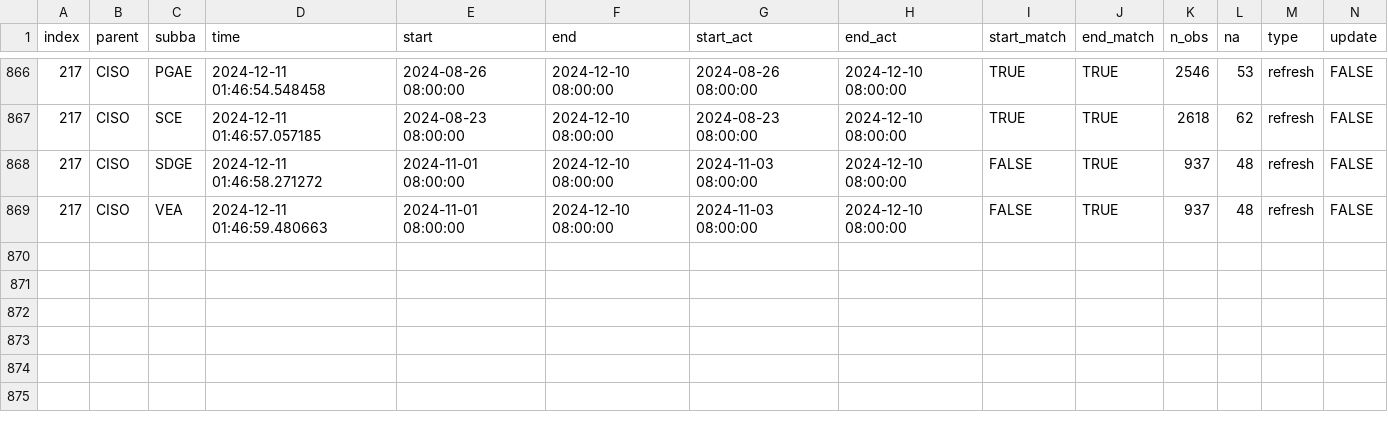
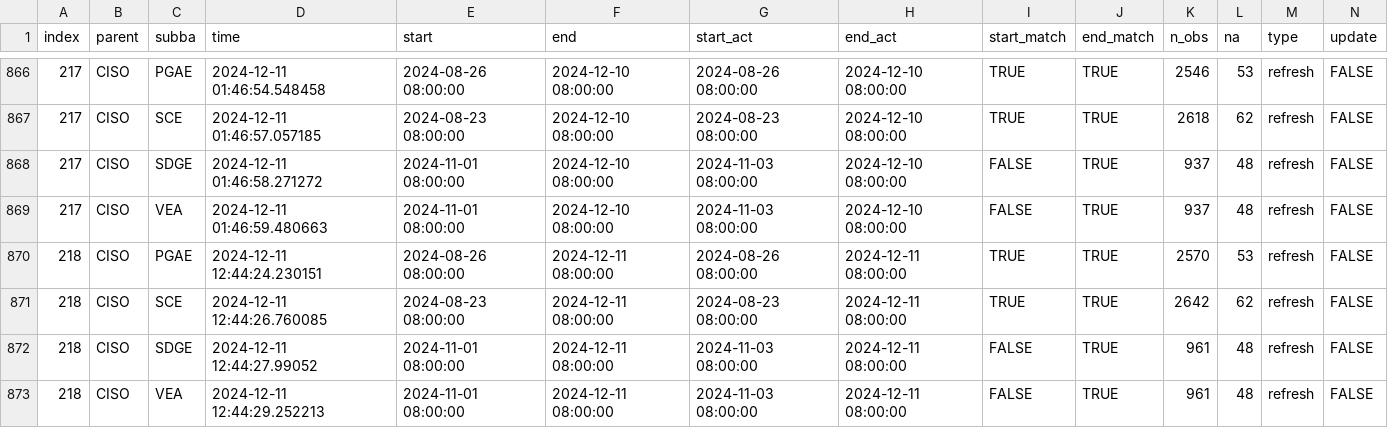
Before and after one commit to datttrian/data-pipeline-automation-with-github-actions, a CSV file: metadata/ciso_log_R.csv, drawn as a sheet; only a part is shown, gaps mark what is left out; rows hold the shown columns only; the diff names each change by its address in the sheet, - before the commit and + after, or states it on an @@ line.

Commit message:
Auto update of the data

```diff
--- a/metadata/ciso_log_R.csv
+++ b/metadata/ciso_log_R.csv
+row 870: 218 | CISO | PGAE | 2024-12-11 12:44:24.230151 | 2024-08-26 08:00:00 | 2024-12-11 08:00:00 | 2024-08-26 08:00:00 | 2024-12-11 08:00:00 | TRUE | TRUE | 2570 | 53 | refresh | FALSE
+row 871: 218 | CISO | SCE | 2024-12-11 12:44:26.760085 | 2024-08-23 08:00:00 | 2024-12-11 08:00:00 | 2024-08-23 08:00:00 | 2024-12-11 08:00:00 | TRUE | TRUE | 2642 | 62 | refresh | FALSE
+row 872: 218 | CISO | SDGE | 2024-12-11 12:44:27.99052 | 2024-11-01 08:00:00 | 2024-12-11 08:00:00 | 2024-11-03 08:00:00 | 2024-12-11 08:00:00 | FALSE | TRUE | 961 | 48 | refresh | FALSE
+row 873: 218 | CISO | VEA | 2024-12-11 12:44:29.252213 | 2024-11-01 08:00:00 | 2024-12-11 08:00:00 | 2024-11-03 08:00:00 | 2024-12-11 08:00:00 | FALSE | TRUE | 961 | 48 | refresh | FALSE
```
Also changed, not shown: 1 other file.
